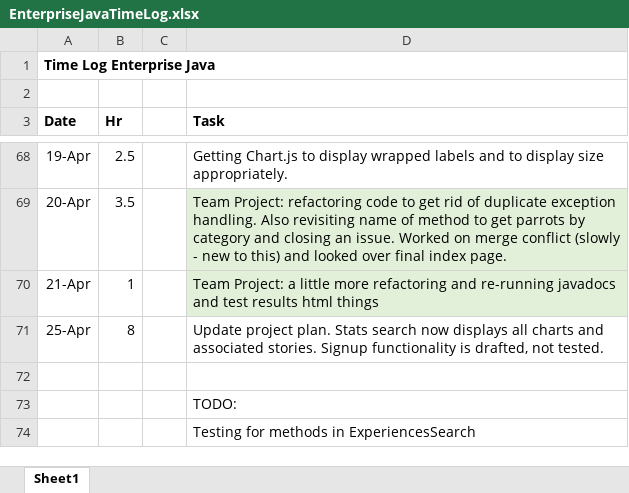
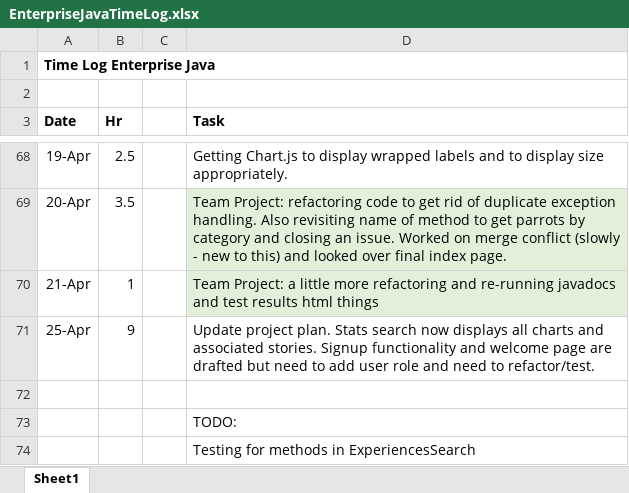
Before and after one commit to haandahl/income-experiences, an Excel workbook: EnterpriseJavaTimeLog.xlsx, sheet Sheet1, drawn as a sheet; only a part is shown, gaps mark what is left out; values as stored, in another font and other column widths than the file's, no borders; the diff names each change by its address in the sheet, - before the commit and + after, or states it on an @@ line.

Commit message:
adds welcome page to display right after someone signs up

```diff
--- a/EnterpriseJavaTimeLog.xlsx (sheet Sheet1)
+++ b/EnterpriseJavaTimeLog.xlsx (sheet Sheet1)
-B71 (Hr): 8
+B71 (Hr): 9
-D71 (Task): …Signup functionality is drafted, not tested.
+D71 (Task): …Signup functionality and welcome page are drafted but need to add user role and need to refactor/test.
```
Also changed, not shown: 28 other files.
